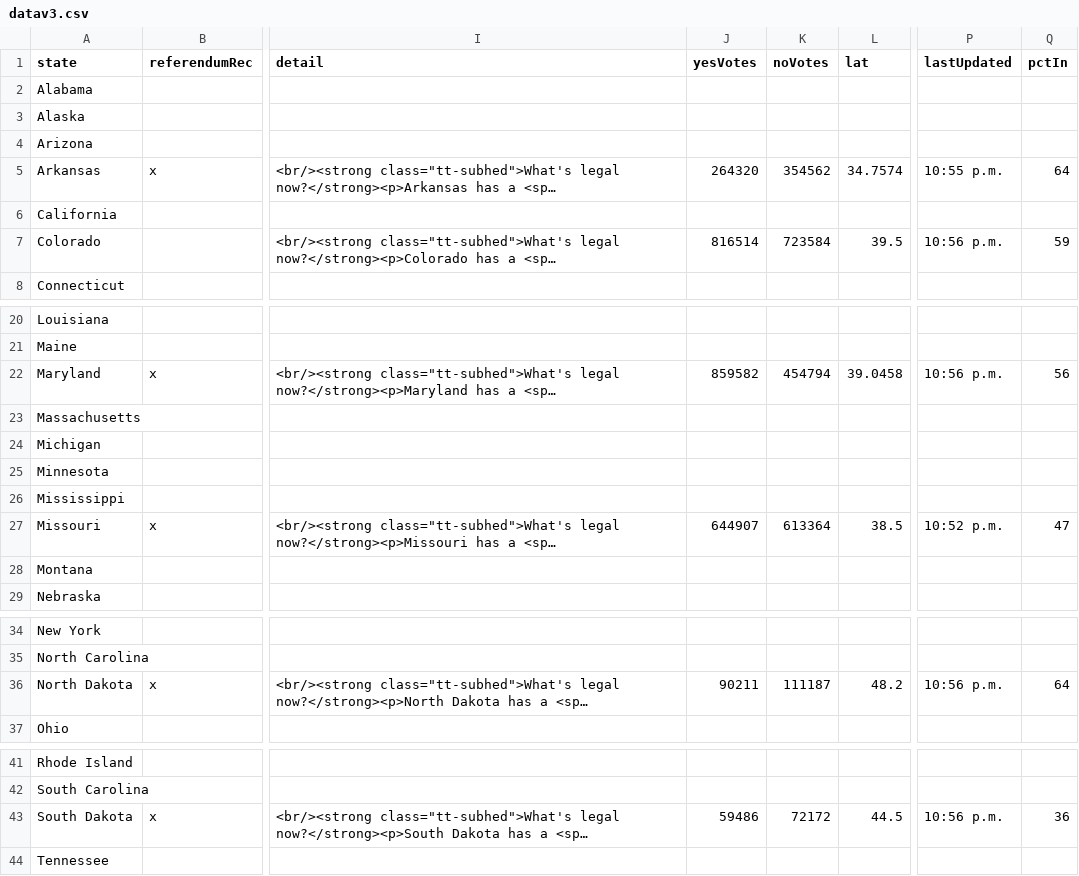
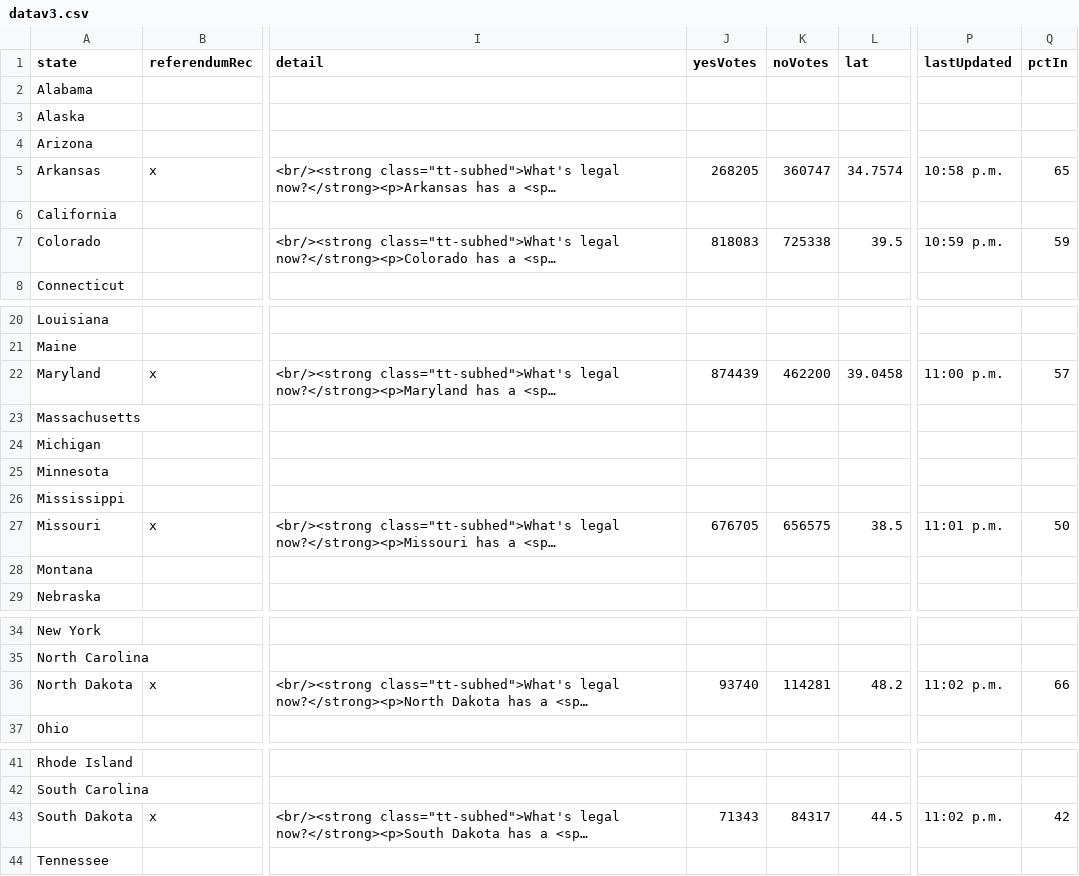
Before and after one commit to fakebenjay/cannabis-2022-referendum, a CSV file: datav3.csv, drawn as a sheet; only a part is shown, gaps mark what is left out; long unchanged cells end in …; the diff names each change by its address in the sheet, - before the commit and + after, or states it on an @@ line.

Commit message:
1103

```diff
--- a/datav3.csv
+++ b/datav3.csv
-J5 (yesVotes): 264320
+J5 (yesVotes): 268205
-K5 (noVotes): 354562
+K5 (noVotes): 360747
-P5 (lastUpdated): 10:55 p.m.
+P5 (lastUpdated): 10:58 p.m.
-Q5 (pctIn): 64
+Q5 (pctIn): 65
-J7 (yesVotes): 816514
+J7 (yesVotes): 818083
-K7 (noVotes): 723584
+K7 (noVotes): 725338
-P7 (lastUpdated): 10:56 p.m.
+P7 (lastUpdated): 10:59 p.m.
-J22 (yesVotes): 859582
+J22 (yesVotes): 874439
-K22 (noVotes): 454794
+K22 (noVotes): 462200
-P22 (lastUpdated): 10:56 p.m.
+P22 (lastUpdated): 11:00 p.m.
-Q22 (pctIn): 56
+Q22 (pctIn): 57
-J27 (yesVotes): 644907
+J27 (yesVotes): 676705
-K27 (noVotes): 613364
+K27 (noVotes): 656575
-P27 (lastUpdated): 10:52 p.m.
+P27 (lastUpdated): 11:01 p.m.
-Q27 (pctIn): 47
+Q27 (pctIn): 50
-J36 (yesVotes): 90211
+J36 (yesVotes): 93740
-K36 (noVotes): 111187
+K36 (noVotes): 114281
-P36 (lastUpdated): 10:56 p.m.
+P36 (lastUpdated): 11:02 p.m.
-Q36 (pctIn): 64
+Q36 (pctIn): 66
-J43 (yesVotes): 59486
+J43 (yesVotes): 71343
-K43 (noVotes): 72172
+K43 (noVotes): 84317
-P43 (lastUpdated): 10:56 p.m.
+P43 (lastUpdated): 11:02 p.m.
-Q43 (pctIn): 36
+Q43 (pctIn): 42
```
